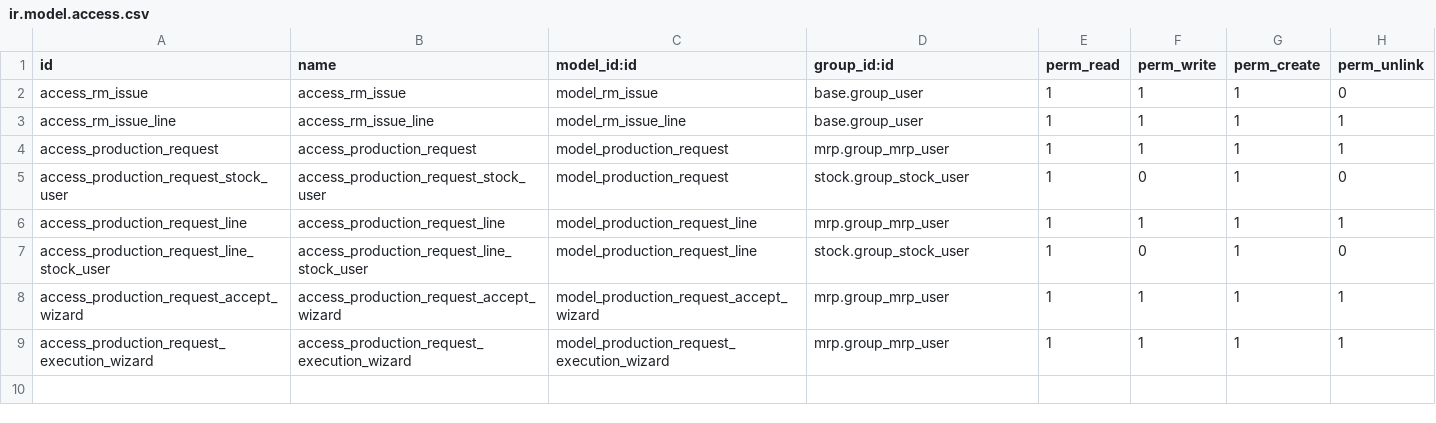
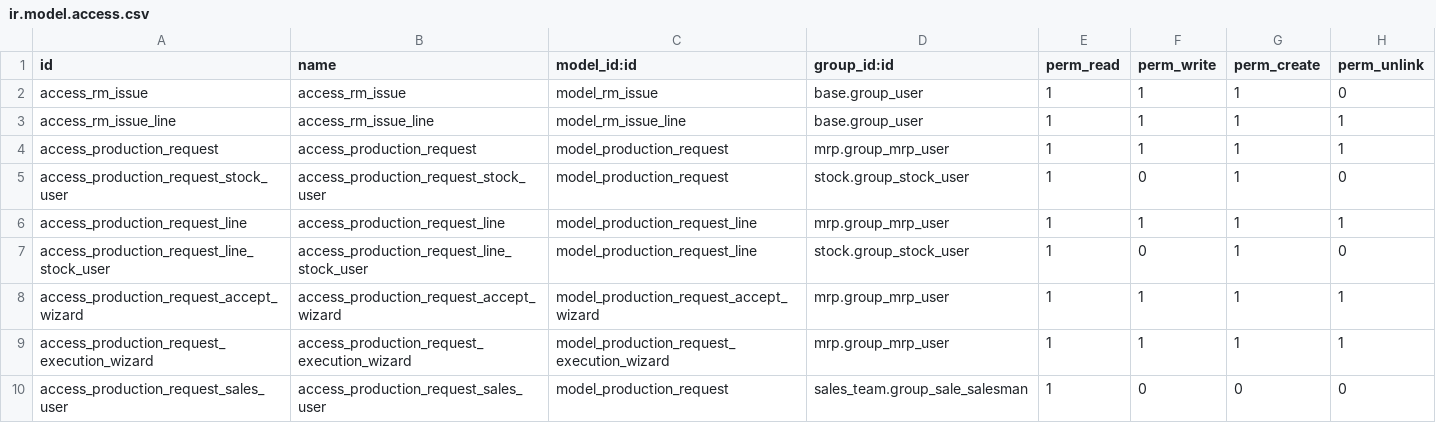
Before and after one commit to RSD-Polymers/rsdpolymers-odoo-addons, a CSV file: rsd_production/security/ir.model.access.csv, drawn as a sheet; the diff names each change by its address in the sheet, - before the commit and + after, or states it on an @@ line.

Commit message:
Allowed sales users to view production request

```diff
--- a/rsd_production/security/ir.model.access.csv
+++ b/rsd_production/security/ir.model.access.csv
+row 10: access_production_request_sales_user | access_production_request_sales_user | model_production_request | sales_team.group_sale_salesman | 1 | 0 | 0 | 0
```
